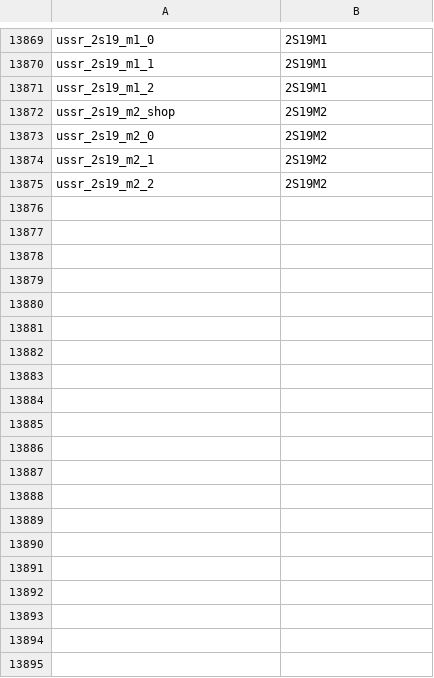
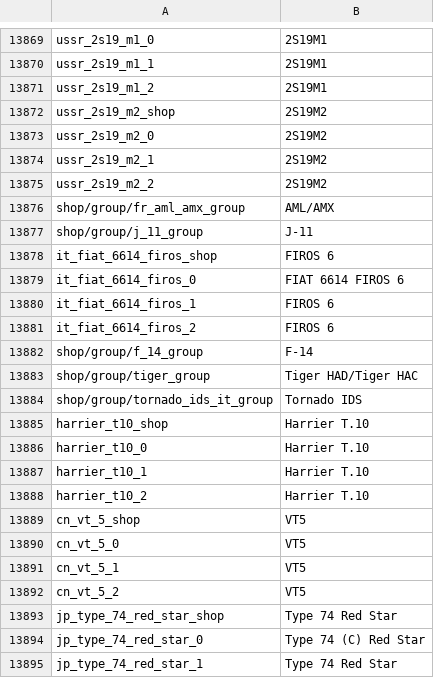
Before and after one commit to jaek898/wt-localization, a CSV file: New Icons/units.csv, drawn as a sheet; only a part is shown, gaps mark what is left out; the diff covers the shown part only; the diff names each change by its address in the sheet, - before the commit and + after, or states it on an @@ line.

```diff
--- a/New Icons/units.csv
+++ b/New Icons/units.csv
+row 13876: shop/group/fr_aml_amx_group | AML/AMX
+row 13877: shop/group/j_11_group | J-11
+row 13878: it_fiat_6614_firos_shop | FIROS 6
+row 13879: it_fiat_6614_firos_0 | FIAT 6614 FIROS 6
+row 13880: it_fiat_6614_firos_1 | FIROS 6
+row 13881: it_fiat_6614_firos_2 | FIROS 6
+row 13882: shop/group/f_14_group | F-14
+row 13883: shop/group/tiger_group | Tiger HAD/Tiger HAC
+row 13884: shop/group/tornado_ids_it_group | Tornado IDS
+row 13885: harrier_t10_shop | Harrier T.10
+row 13886: harrier_t10_0 | Harrier T.10
+row 13887: harrier_t10_1 | Harrier T.10
+row 13888: harrier_t10_2 | Harrier T.10
+row 13889: cn_vt_5_shop | VT5
+row 13890: cn_vt_5_0 | VT5
+row 13891: cn_vt_5_1 | VT5
+row 13892: cn_vt_5_2 | VT5
+row 13893: jp_type_74_red_star_shop | Type 74 Red Star
+row 13894: jp_type_74_red_star_0 | Type 74 (C) Red Star
+row 13895: jp_type_74_red_star_1 | Type 74 Red Star
```
Also changed, not shown: 14 added rows and 17 edited cells elsewhere in this file, Dechinafied/units.csv, Standard/units.csv.
